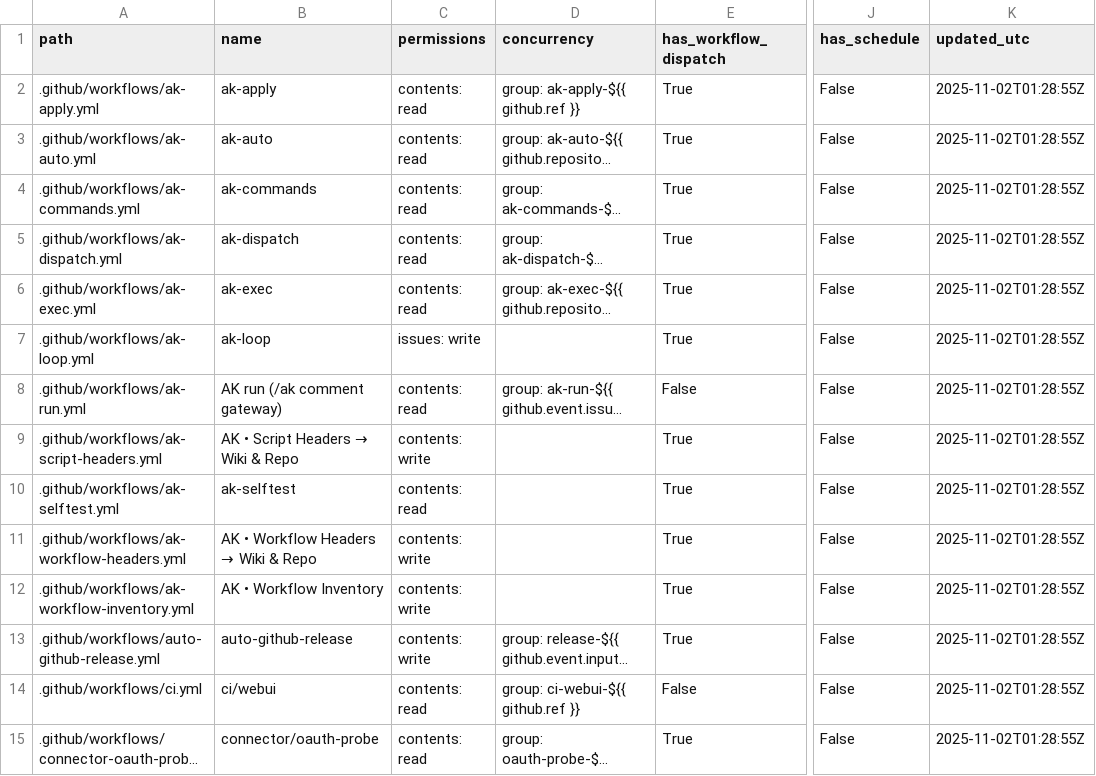
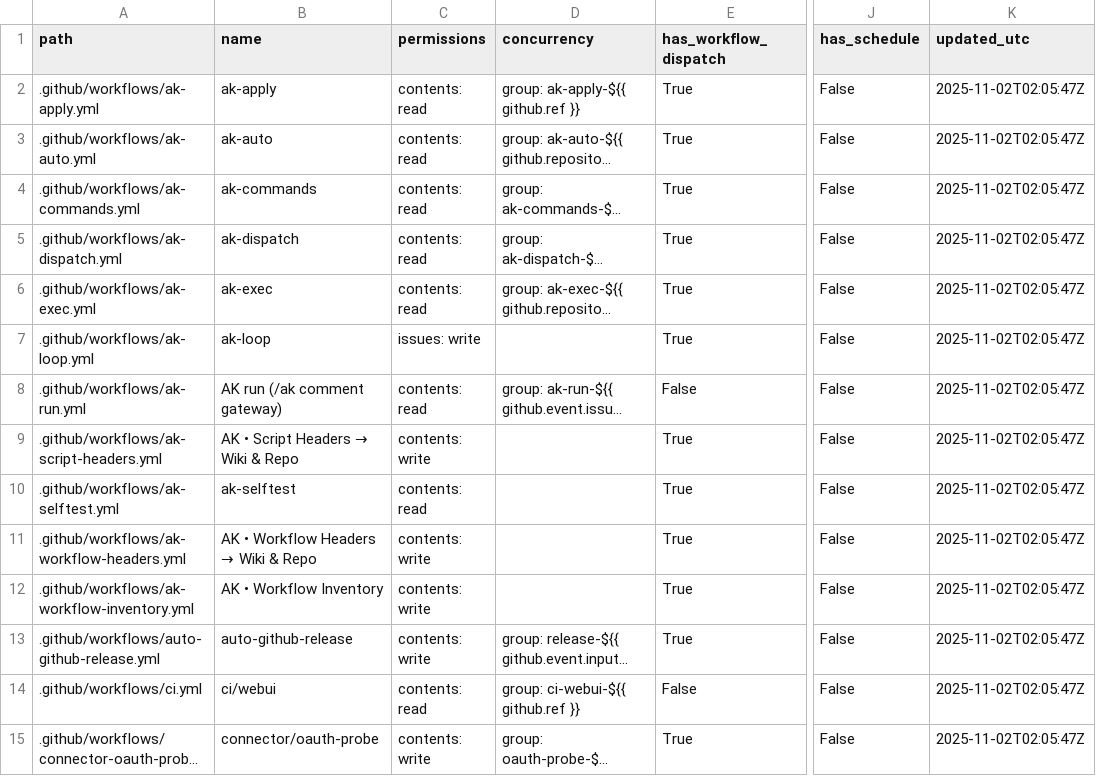
Before and after one commit to dh1293-hub/kobong-orchestrator, a CSV file: _inventory/workflows.csv, drawn as a sheet; only a part is shown, gaps mark what is left out; long unchanged cells end in …; the diff covers the shown part only; the diff names each change by its address in the sheet, - before the commit and + after, or states it on an @@ line.

Commit message:
[WF] _inventory snapshot (run=19005843929)

```diff
--- a/_inventory/workflows.csv
+++ b/_inventory/workflows.csv
-K2:K15 (updated_utc): 2025-11-02T01:28:55Z
+K2:K15 (updated_utc): 2025-11-02T02:05:47Z
-C15 (permissions): contents: read
+C15 (permissions): contents: write
```
Also changed, not shown: 21 edited cells elsewhere in this file, 1 other file.
